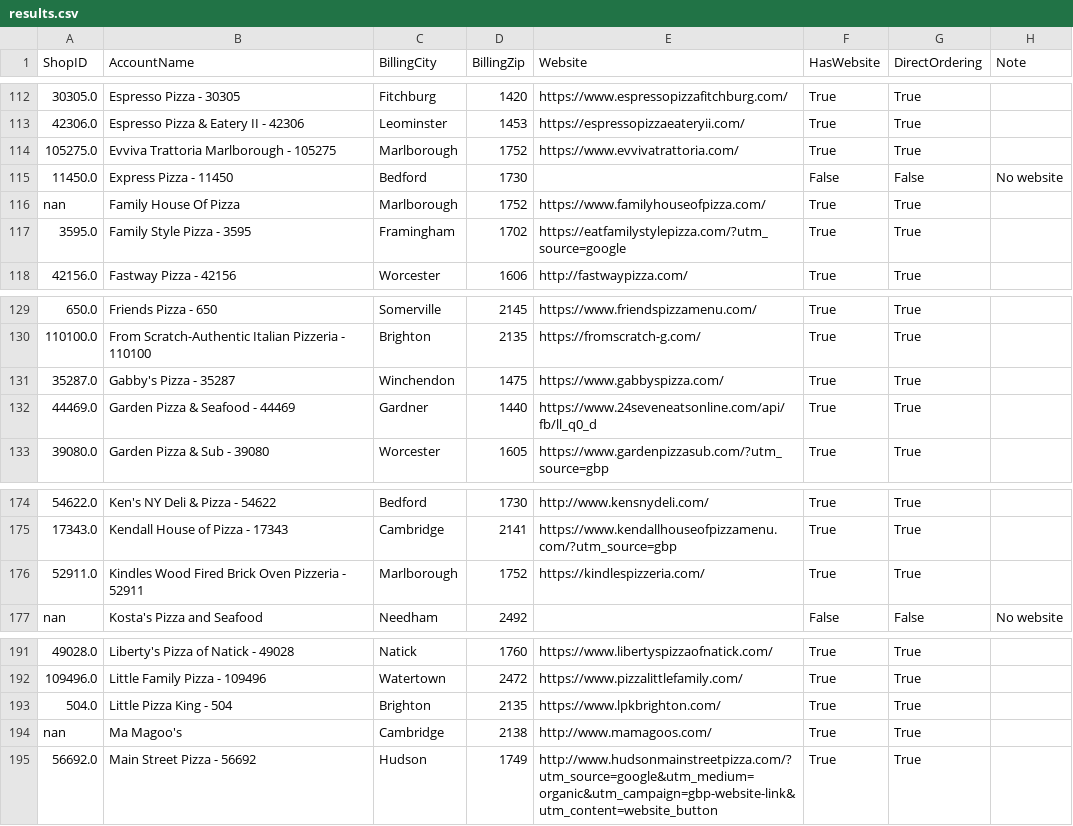
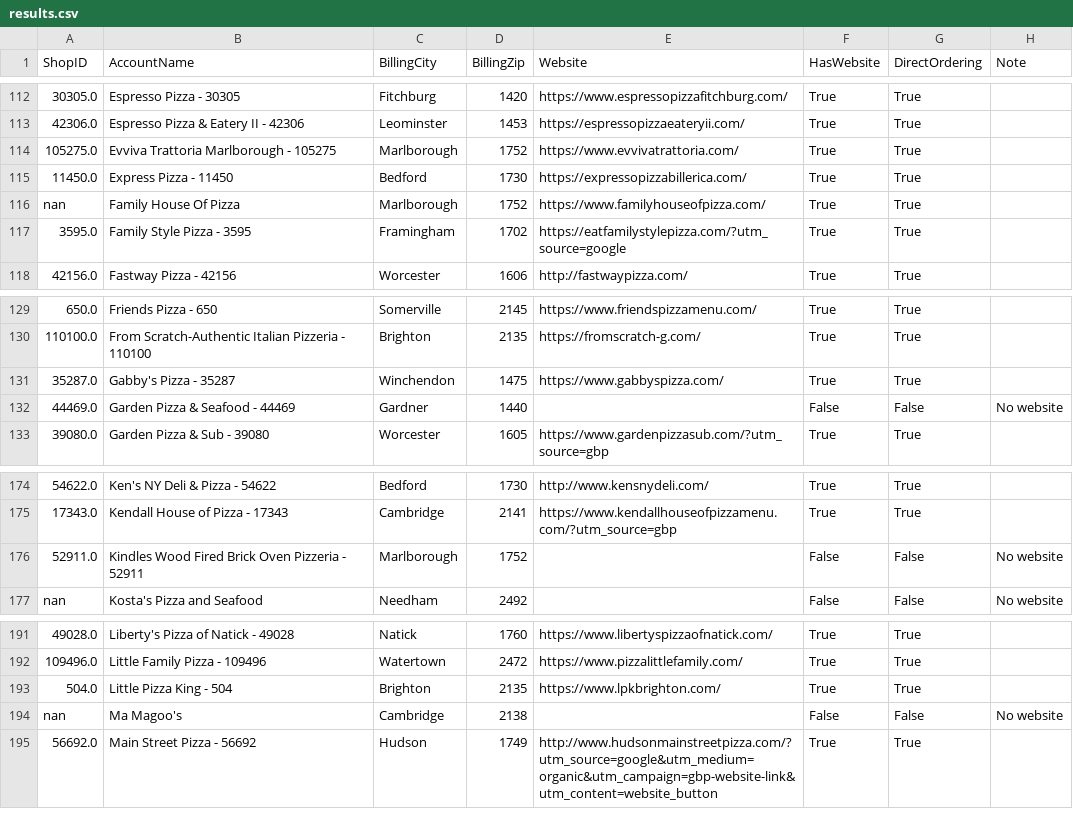
Before and after one commit to mkyoung23/pizza-shop-analysis, a CSV file: results.csv, drawn as a sheet; only a part is shown, gaps mark what is left out; the diff names each change by its address in the sheet, - before the commit and + after, or states it on an @@ line.

```diff
--- a/results.csv
+++ b/results.csv
-E115 (Website): (empty)
+E115 (Website): https://expressopizzabillerica.com/
-F115 (HasWebsite): False
+F115 (HasWebsite): True
-G115 (DirectOrdering): False
+G115 (DirectOrdering): True
-H115 (Note): No website
+H115 (Note): (empty)
-E132 (Website): https://www.24seveneatsonline.com/api/fb/ll_q0_d
+E132 (Website): (empty)
-F132 (HasWebsite): True
+F132 (HasWebsite): False
-G132 (DirectOrdering): True
+G132 (DirectOrdering): False
-H132 (Note): (empty)
+H132 (Note): No website
-E176 (Website): https://kindlespizzeria.com/
+E176 (Website): (empty)
-F176 (HasWebsite): True
+F176 (HasWebsite): False
-G176 (DirectOrdering): True
+G176 (DirectOrdering): False
-H176 (Note): (empty)
+H176 (Note): No website
-E194 (Website): http://www.mamagoos.com/
+E194 (Website): (empty)
-F194 (HasWebsite): True
+F194 (HasWebsite): False
-G194 (DirectOrdering): True
+G194 (DirectOrdering): False
-H194 (Note): (empty)
+H194 (Note): No website
```
Also changed, not shown: messages_output.csv.
